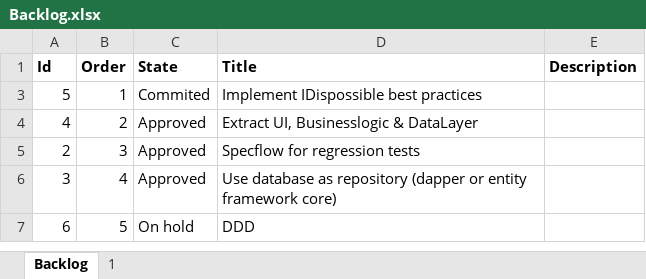
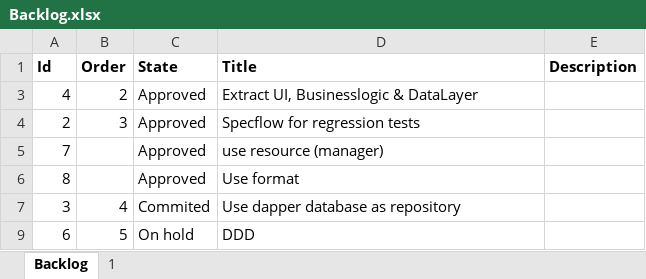
Before and after one commit to ttlaare/Bored.TestableConsoleApp, an Excel workbook: TestableConsoleApp/Backlog.xlsx, sheet Backlog, drawn as a sheet; values as stored, in another font and other column widths than the file's, no borders; removed rows and columns are numbered as before the commit, all else as after; the diff names each change by its address in the sheet, - before the commit and + after, or states it on an @@ line.

Commit message:
Added DAPR database

```diff
--- a/TestableConsoleApp/Backlog.xlsx (sheet Backlog)
+++ b/TestableConsoleApp/Backlog.xlsx (sheet Backlog)
-row 3: 5 | 1 | Commited | Implement IDispossible best practices
+row 5: 7 |  | Approved | use resource (manager)
+row 6: 8 |  | Approved | Use format
-C7 (State): Approved
+C7 (State): Commited
-D7 (Title): Use database as repository (dapper or entity framework core)
+D7 (Title): Use dapper database as repository
```
Also changed, not shown: hidden cells, 29 other files.
